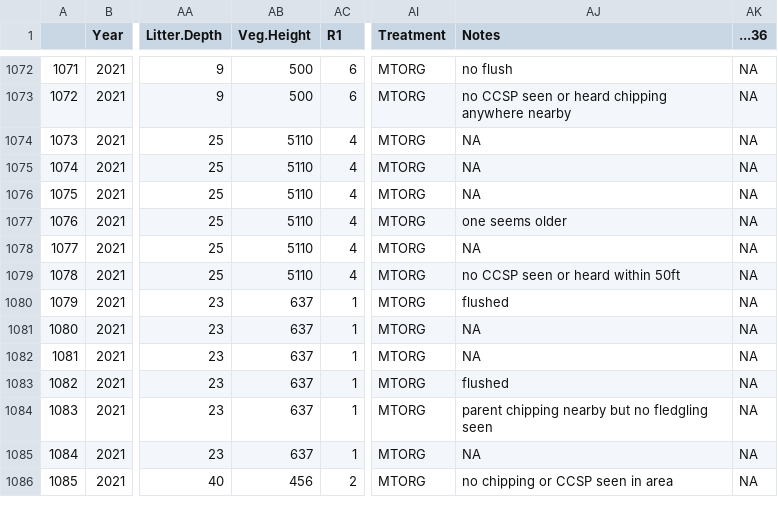
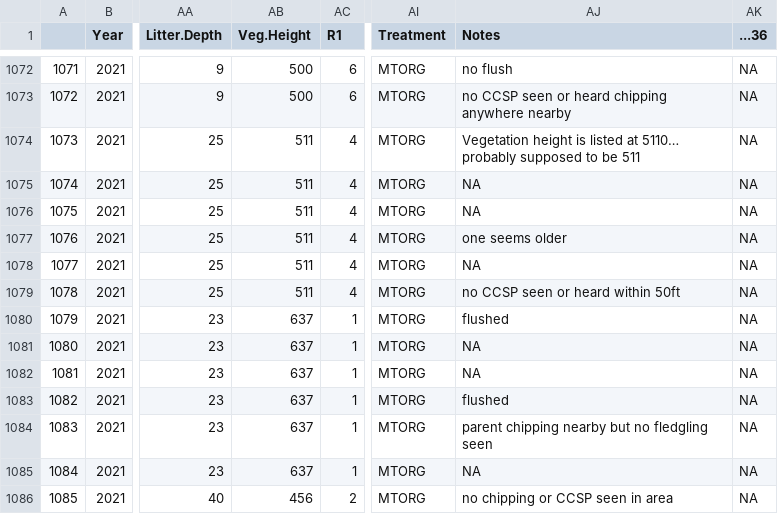
Before and after one commit to JClarke9/MTORG-Nesting, a CSV file: working/community.csv, drawn as a sheet; only a part is shown, gaps mark what is left out; the diff names each change by its address in the sheet, - before the commit and + after, or states it on an @@ line.

```diff
--- a/working/community.csv
+++ b/working/community.csv
-AB1074:AB1079 (Veg.Height): 5110
+AB1074:AB1079 (Veg.Height): 511
-AJ1074 (Notes): NA
+AJ1074 (Notes): Vegetation height is listed at 5110… probably supposed to be 511
```
Also changed, not shown: raw/Nesting.csv, working/RMarknesting.csv, 2 other files.
